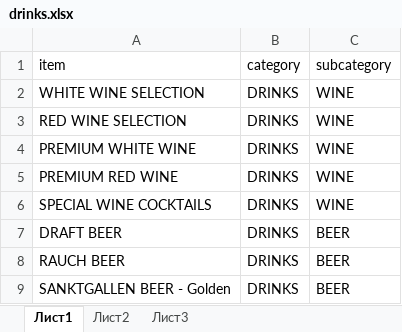
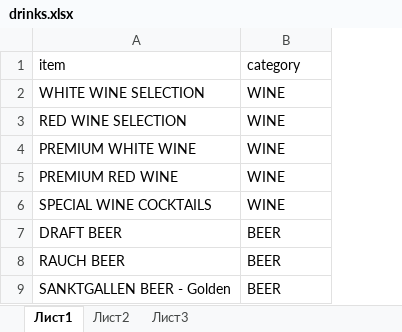
Before and after one commit to Andrew-Omelchenko/restaurant-db, an Excel workbook: data/drinks.xlsx, sheet Лист1, drawn as a sheet; only a part is shown; values as stored, in another font and other column widths than the file's, no borders; removed rows and columns are numbered as before the commit, all else as after; the diff names each change by its address in the sheet, - before the commit and + after, or states it on an @@ line.

Commit message:
add menu data

```diff
--- a/data/drinks.xlsx (sheet Лист1)
+++ b/data/drinks.xlsx (sheet Лист1)
-column B, rows 1-9: category | DRINKS | DRINKS | DRINKS | DRINKS | DRINKS | DRINKS | DRINKS | DRINKS
-B1: subcategory
+B1: category
```
Also changed, not shown: 5 other files.
